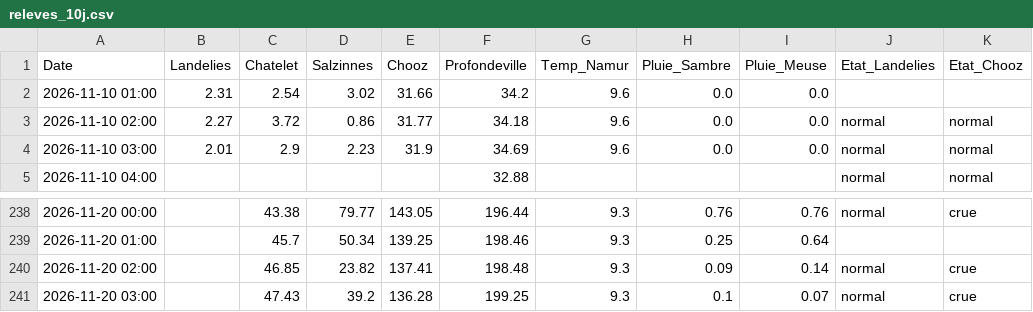
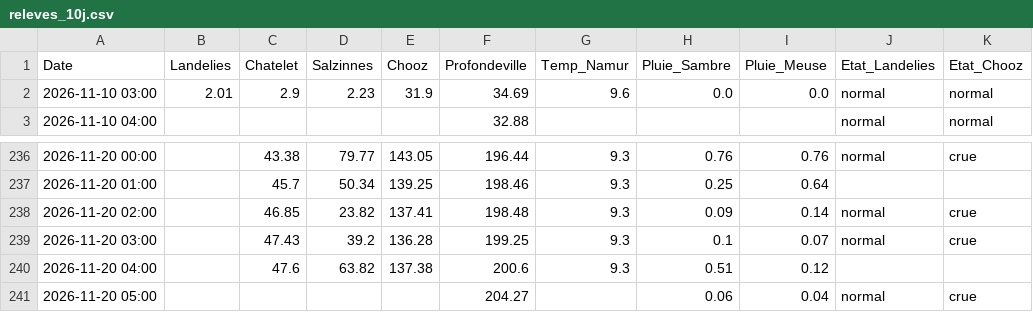
Before and after one commit to clem-tried-it/Guide-peche, a CSV file: data/releves_10j.csv, drawn as a sheet; only a part is shown, gaps mark what is left out.

```diff
--- a/data/releves_10j.csv
+++ b/data/releves_10j.csv
@@ -1,4 +1,2 @@
 Date,Landelies,Chatelet,Salzinnes,Chooz,Profondeville,Temp_Namur,Pluie_Sambre,Pluie_Meuse,Etat_Landelies,Etat_Chooz
-2026-11-10 01:00,2.31,2.54,3.02,31.66,34.2,9.6,0.0,0.0,,
-2026-11-10 02:00,2.27,3.72,0.86,31.77,34.18,9.6,0.0,0.0,normal,normal
 2026-11-10 03:00,2.01,2.9,2.23,31.9,34.69,9.6,0.0,0.0,normal,normal
@@ -241 +239,3 @@ Date,Landelies,Chatelet,Salzinnes,Chooz,Profondeville,Temp_Namur,Pluie_Sambre,Pl
 2026-11-20 03:00,,47.43,39.2,136.28,199.25,9.3,0.1,0.07,normal,crue
+2026-11-20 04:00,,47.6,63.82,137.38,200.6,9.3,0.51,0.12,,
+2026-11-20 05:00,,,,,204.27,,0.06,0.04,normal,crue
```
Also changed, not shown: data/historique.csv, data/releves.csv, 1 other file.
